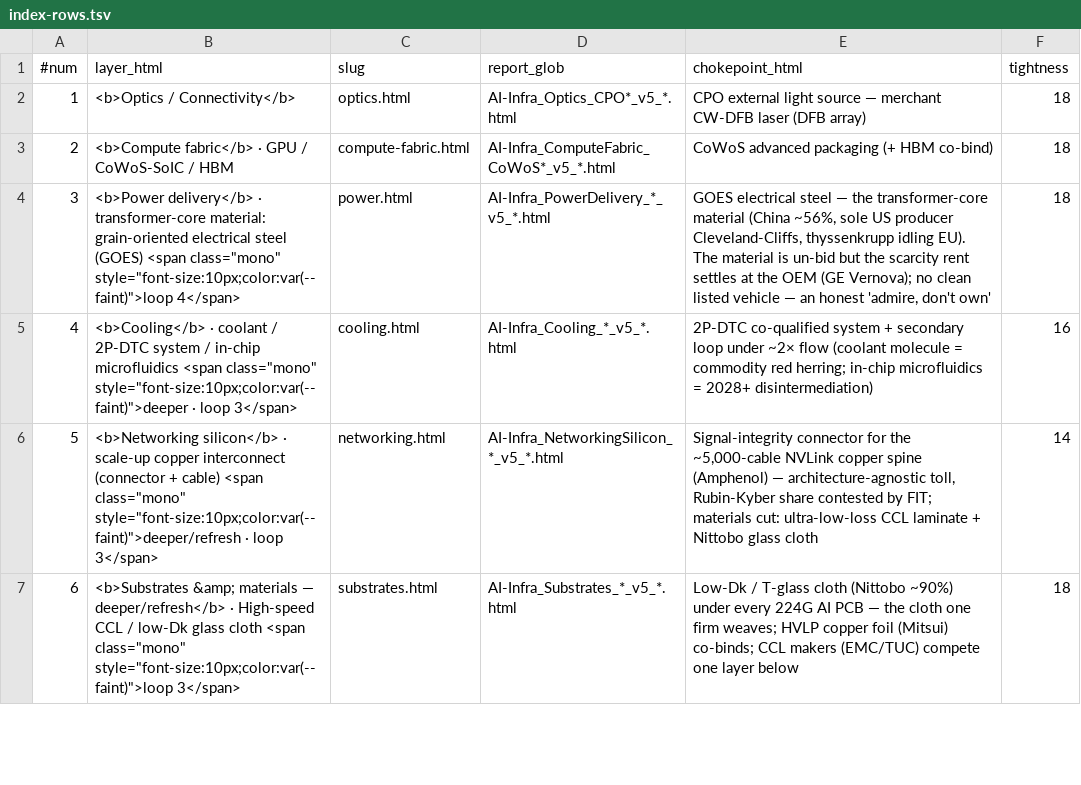
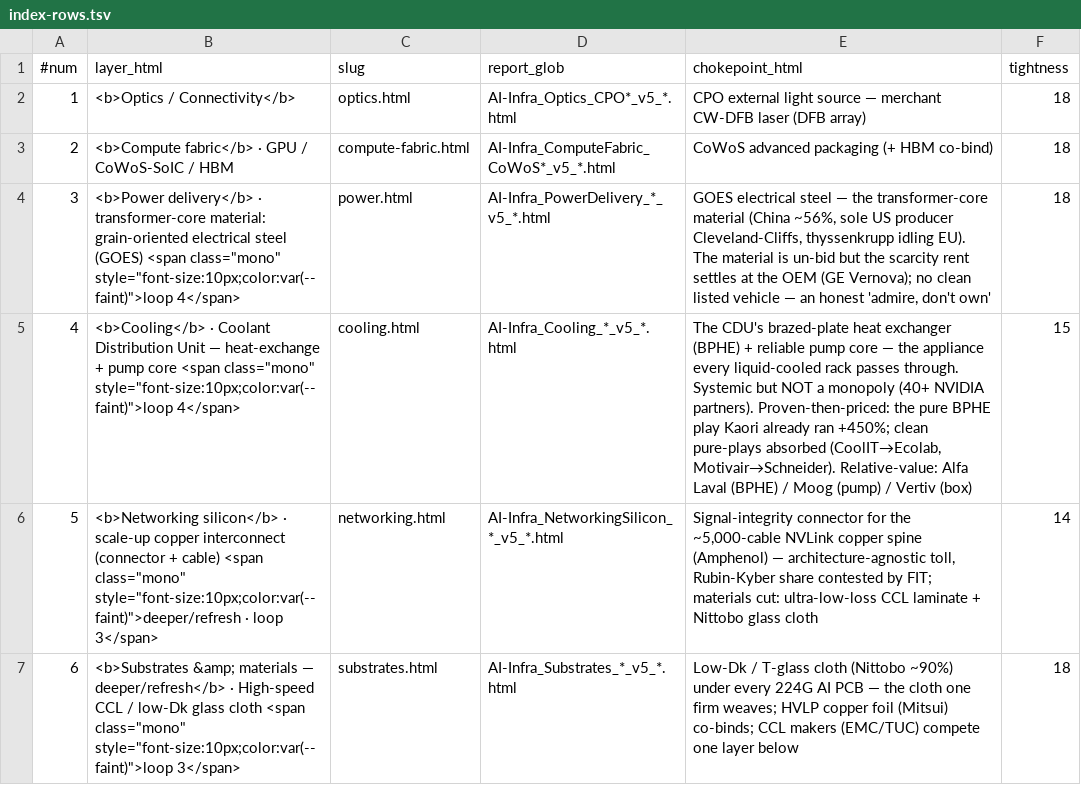
Before and after one commit to ronshih0130/ai-infra-deepdive, a TSV file: index-rows.tsv, drawn as a sheet; only a part is shown.

Commit message:
Update AI-Infra + Macro reports (2026-07-08)

```diff
--- a/index-rows.tsv
+++ b/index-rows.tsv
@@ -4,3 +4,3 @@
 3	<b>Power delivery</b> · transformer-core material: grain-oriented electrical steel (GOES) <span class="mono" style="font-size:10px;color:var(--faint)">loop 4</span>	power.html	AI-Infra_PowerDelivery_*_v5_*.html	GOES electrical steel — the transformer-core material (China ~56%, sole US producer Cleveland-Cliffs, thyssenkrupp idling EU). The material is un-bid but the scarcity rent settles at the OEM (GE Vernova); no clean listed vehicle — an honest 'admire, don't own'	18
-4	<b>Cooling</b> · coolant / 2P-DTC system / in-chip microfluidics <span class="mono" style="font-size:10px;color:var(--faint)">deeper · loop 3</span>	cooling.html	AI-Infra_Cooling_*_v5_*.html	2P-DTC co-qualified system + secondary loop under ~2× flow (coolant molecule = commodity red herring; in-chip microfluidics = 2028+ disintermediation)	16
+4	<b>Cooling</b> · Coolant Distribution Unit — heat-exchange + pump core <span class="mono" style="font-size:10px;color:var(--faint)">loop 4</span>	cooling.html	AI-Infra_Cooling_*_v5_*.html	The CDU's brazed-plate heat exchanger (BPHE) + reliable pump core — the appliance every liquid-cooled rack passes through. Systemic but NOT a monopoly (40+ NVIDIA partners). Proven-then-priced: the pure BPHE play Kaori already ran +450%; clean pure-plays absorbed (CoolIT→Ecolab, Motivair→Schneider). Relative-value: Alfa Laval (BPHE) / Moog (pump) / Vertiv (box)	15
 5	<b>Networking silicon</b> · scale-up copper interconnect (connector + cable) <span class="mono" style="font-size:10px;color:var(--faint)">deeper/refresh · loop 3</span>	networking.html	AI-Infra_NetworkingSilicon_*_v5_*.html	Signal-integrity connector for the ~5,000-cable NVLink copper spine (Amphenol) — architecture-agnostic toll, Rubin-Kyber share contested by FIT; materials cut: ultra-low-loss CCL laminate + Nittobo glass cloth	14
```
Also changed, not shown: 4 other files.
